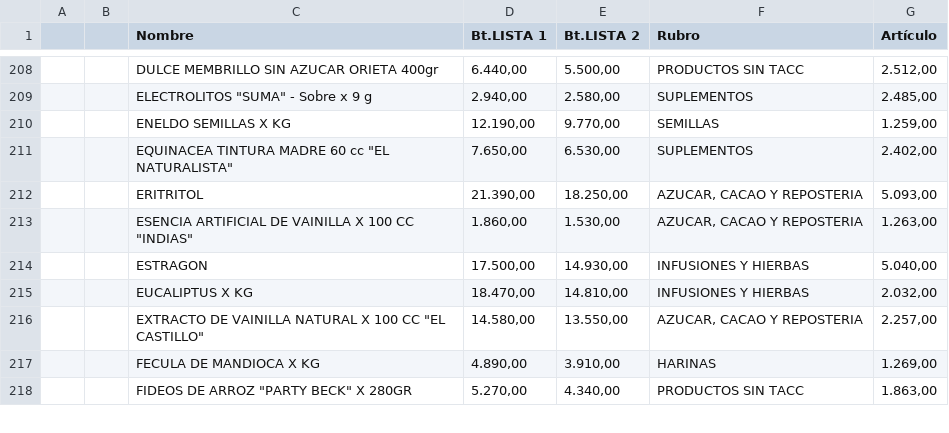
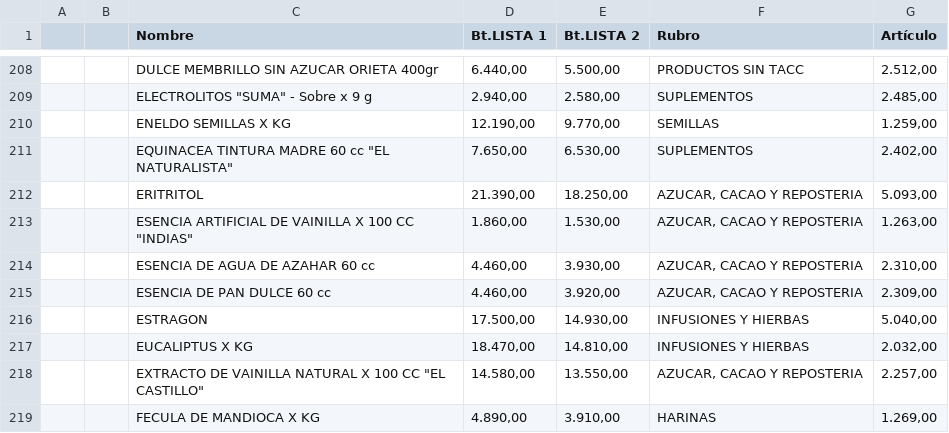
Before and after one commit to paladear/paladeartienda, a CSV file: precios-min.csv, drawn as a sheet; only a part is shown, gaps mark what is left out; the shorter side is filled out with more unchanged rows; the diff names each change by its address in the sheet, - before the commit and + after, or states it on an @@ line.

Commit message:
Precios desde E-Pyme (613 productos)

```diff
--- a/precios-min.csv
+++ b/precios-min.csv
+row 214:  |  | ESENCIA DE AGUA DE AZAHAR 60 cc | 4.460,00 | 3.930,00 | AZUCAR, CACAO Y REPOSTERIA | 2.310,00
+row 215:  |  | ESENCIA DE PAN DULCE 60 cc | 4.460,00 | 3.920,00 | AZUCAR, CACAO Y REPOSTERIA | 2.309,00
```
Also changed, not shown: 1 other file.
